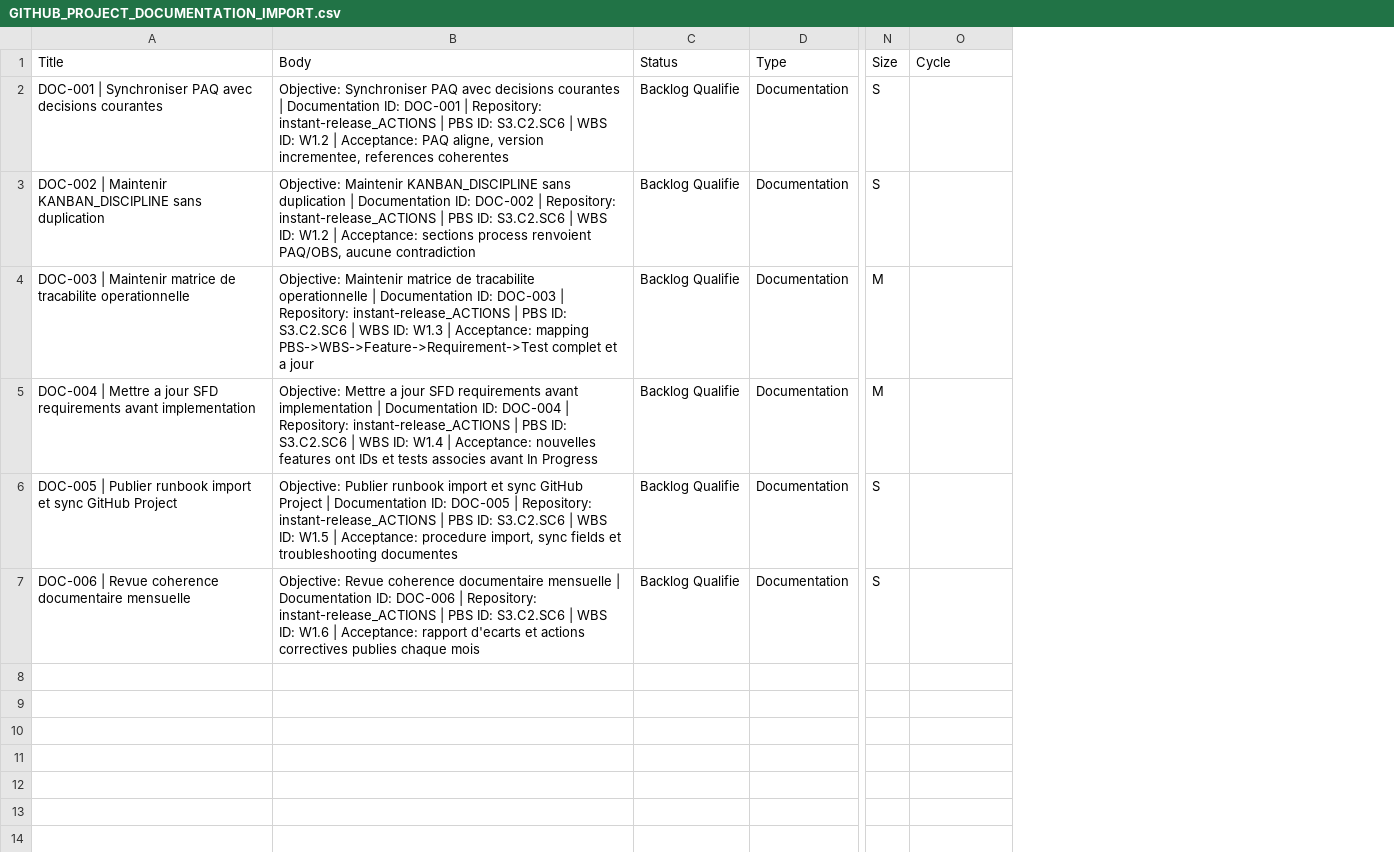
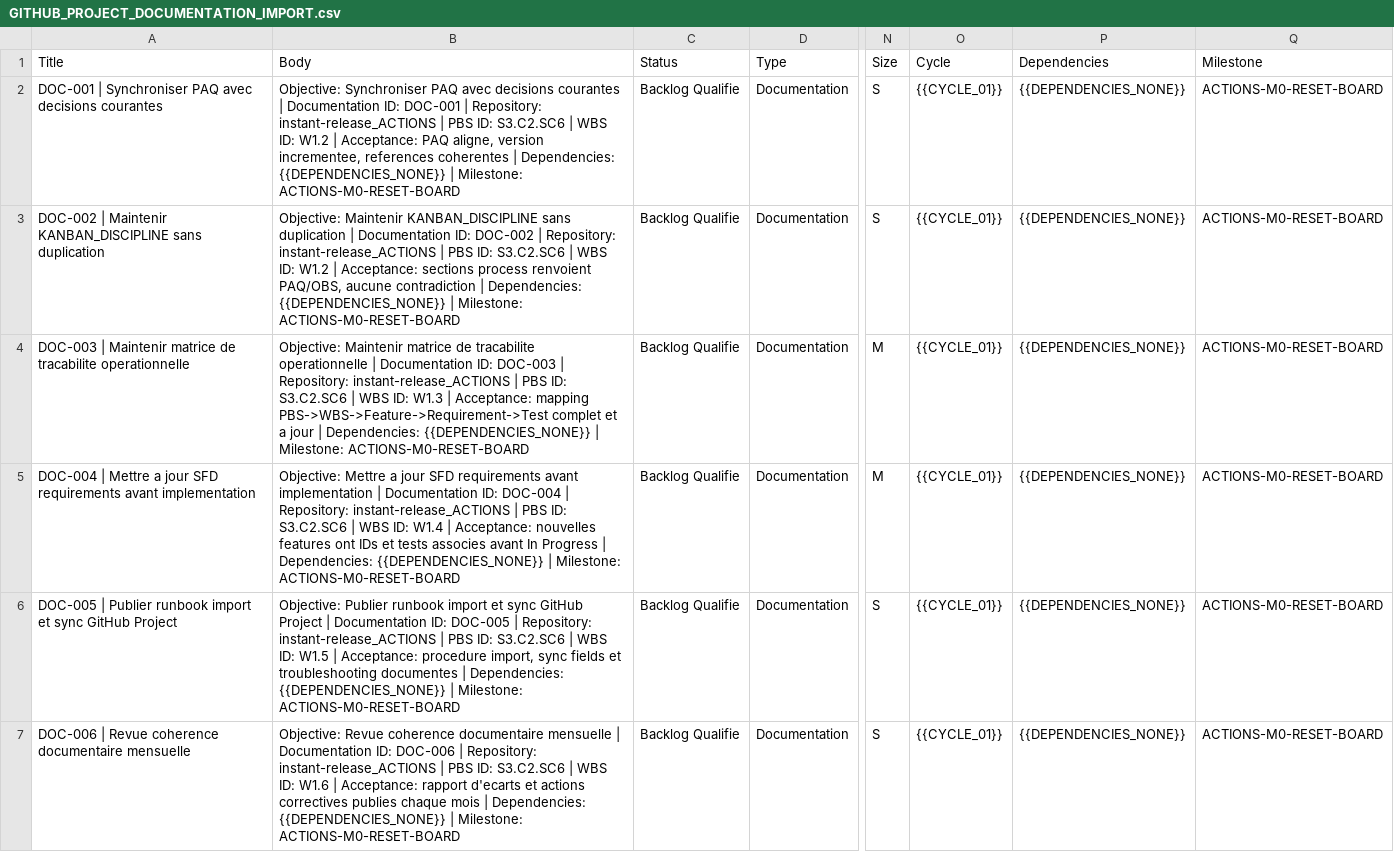
Before and after one commit to yohemm/Instant-Release, a CSV file: docs/github_project_csv/GITHUB_PROJECT_DOCUMENTATION_IMPORT.csv, drawn as a sheet; only a part is shown, gaps mark what is left out; the diff names each change by its address in the sheet, - before the commit and + after, or states it on an @@ line.

```diff
--- a/docs/github_project_csv/GITHUB_PROJECT_DOCUMENTATION_IMPORT.csv
+++ b/docs/github_project_csv/GITHUB_PROJECT_DOCUMENTATION_IMPORT.csv
+column P (Dependencies), rows 2-7: all {{DEPENDENCIES_NONE}}
+column Q (Milestone), rows 2-7: all ACTIONS-M0-RESET-BOARD
-B2 (Body): …references coherentes
+B2 (Body): …references coherentes | Dependencies: {{DEPENDENCIES_NONE}} | Milestone: ACTIONS-M0-RESET-BOARD
-O2:O7 (Cycle): (empty)
+O2:O7 (Cycle): {{CYCLE_01}}
-B3 (Body): …aucune contradiction
+B3 (Body): …aucune contradiction | Dependencies: {{DEPENDENCIES_NONE}} | Milestone: ACTIONS-M0-RESET-BOARD
-B4 (Body): …a jour
+B4 (Body): …a jour | Dependencies: {{DEPENDENCIES_NONE}} | Milestone: ACTIONS-M0-RESET-BOARD
-B5 (Body): …In Progress
+B5 (Body): …In Progress | Dependencies: {{DEPENDENCIES_NONE}} | Milestone: ACTIONS-M0-RESET-BOARD
-B6 (Body): …troubleshooting documentes
+B6 (Body): …troubleshooting documentes | Dependencies: {{DEPENDENCIES_NONE}} | Milestone: ACTIONS-M0-RESET-BOARD
-B7 (Body): …chaque mois
+B7 (Body): …chaque mois | Dependencies: {{DEPENDENCIES_NONE}} | Milestone: ACTIONS-M0-RESET-BOARD
```
Also changed, not shown: docs/github_project_csv/GITHUB_PROJECT_EPICS_IMPORT.csv, docs/github_project_csv/GITHUB_PROJECT_FEATURES_IMPORT.csv, 24 other files.
